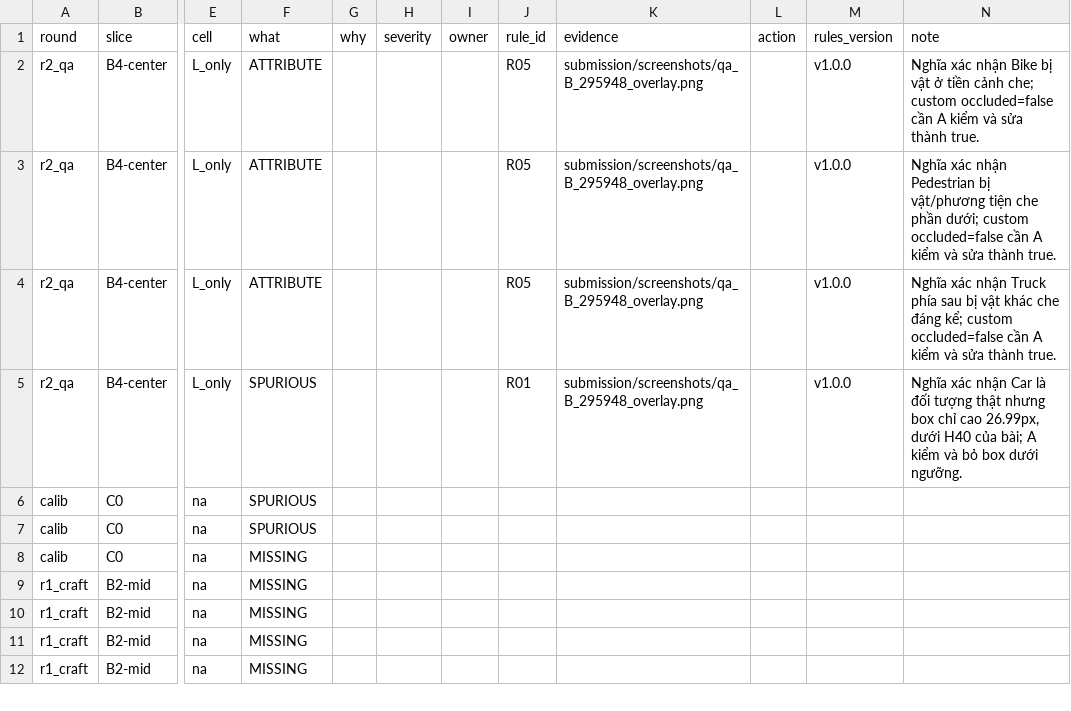
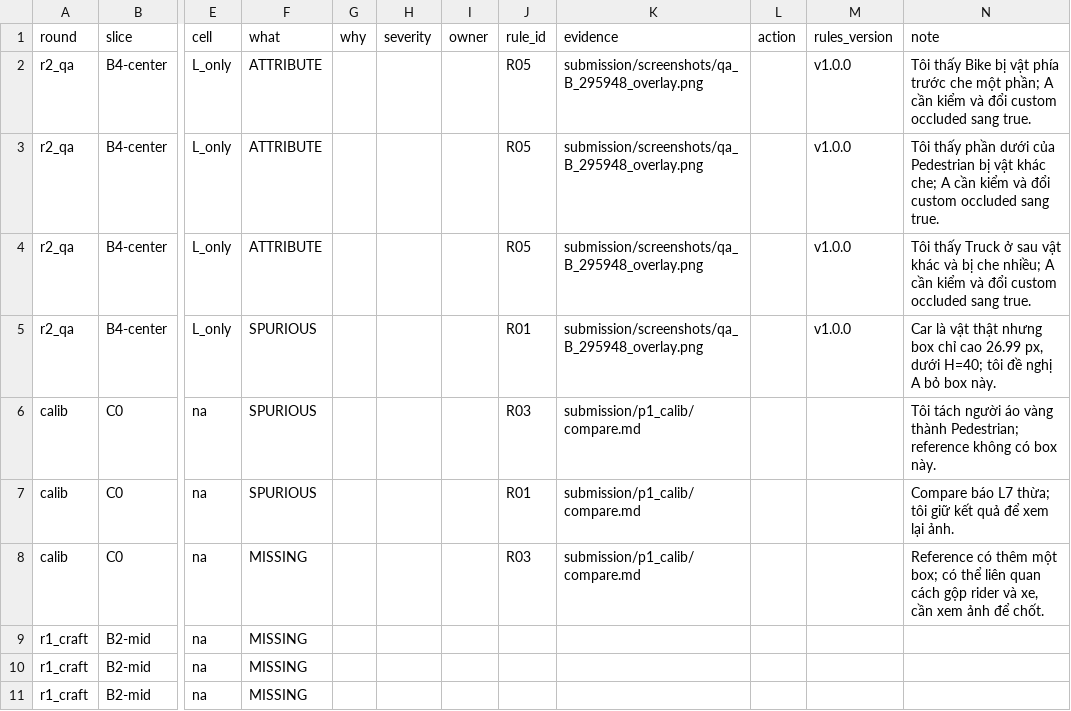
Before and after one commit to nghiaai-lab/Day11-SVM360-Fisheye-Lab-VoTrongNghia-2A202602072, a CSV file: submission/findings.csv, drawn as a sheet; only a part is shown, gaps mark what is left out; the shorter side is filled out with more unchanged rows; the diff covers the shown part only; the diff names each change by its address in the sheet, - before the commit and + after, or states it on an @@ line.

```diff
--- a/submission/findings.csv
+++ b/submission/findings.csv
-N2 (note): Nghĩa xác nhận Bike bị vật ở tiền cảnh che; custom occluded=false cần A kiểm và sửa thành true.
+N2 (note): Tôi thấy Bike bị vật phía trước che một phần; A cần kiểm và đổi custom occluded sang true.
-N3 (note): Nghĩa xác nhận Pedestrian bị vật/phương tiện che phần dưới; custom occluded=false cần A kiểm và sửa thành true.
+N3 (note): Tôi thấy phần dưới của Pedestrian bị vật khác che; A cần kiểm và đổi custom occluded sang true.
-N4 (note): Nghĩa xác nhận Truck phía sau bị vật khác che đáng kể; custom occluded=false cần A kiểm và sửa thành true.
+N4 (note): Tôi thấy Truck ở sau vật khác và bị che nhiều; A cần kiểm và đổi custom occluded sang true.
-N5 (note): Nghĩa xác nhận Car là đối tượng thật nhưng box chỉ cao 26.99px, dưới H40 của bài; A kiểm và bỏ box dưới ngưỡng.
+N5 (note): Car là vật thật nhưng box chỉ cao 26.99 px, dưới H=40; tôi đề nghị A bỏ box này.
-J6 (rule_id): (empty)
+J6 (rule_id): R03
-K6:K8 (evidence): (empty)
+K6:K8 (evidence): submission/p1_calib/compare.md
-N6 (note): (empty)
+N6 (note): Tôi tách người áo vàng thành Pedestrian; reference không có box này.
-J7 (rule_id): (empty)
+J7 (rule_id): R01
-N7 (note): (empty)
+N7 (note): Compare báo L7 thừa; tôi giữ kết quả để xem lại ảnh.
-J8 (rule_id): (empty)
+J8 (rule_id): R03
-N8 (note): (empty)
+N8 (note): Reference có thêm một box; có thể liên quan cách gộp rider và xe, cần xem ảnh để chốt.
```
Also changed, not shown: 108 edited cells elsewhere in this file, submission/40_decision_log.csv, submission/45_sampling_plan.csv, 20 other files.
